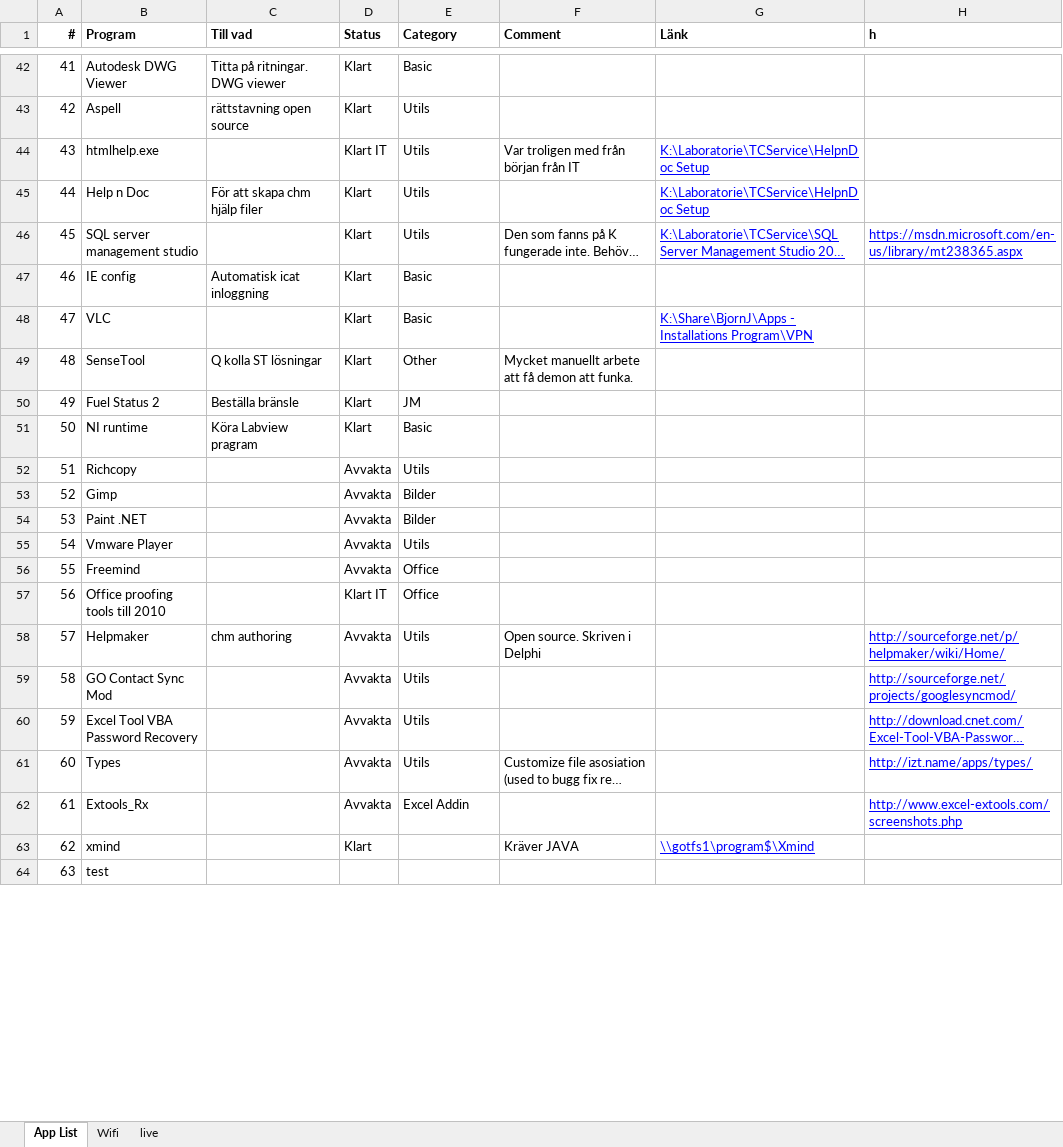
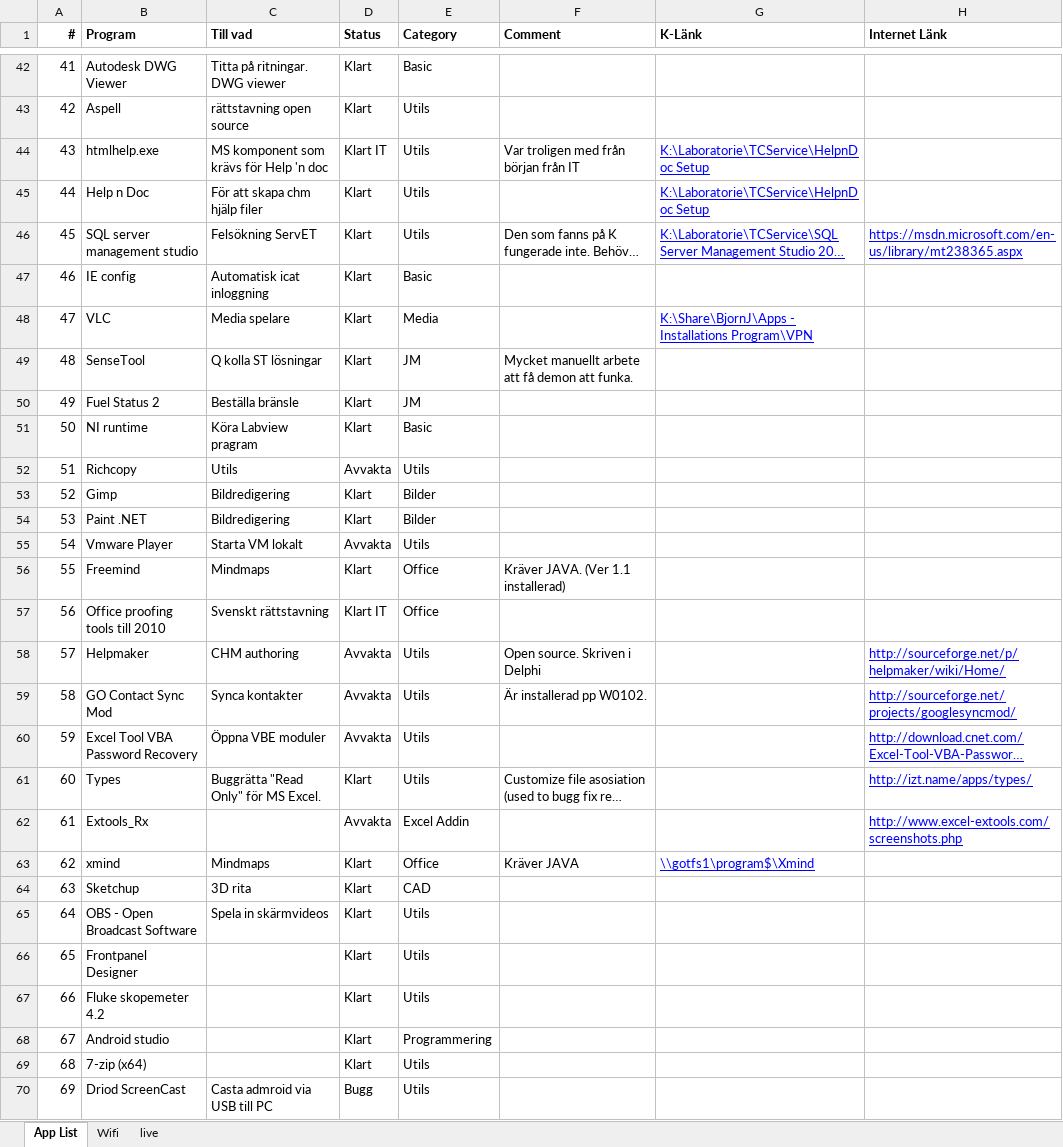
Before and after one commit to bjorn76/Excel, an Excel workbook: SEGOL-9DY3062 - johanb01.xlsx, sheet App List, drawn as a sheet; only a part is shown, gaps mark what is left out; long unchanged cells end in …; values as stored, in another font and other column widths than the file's, no borders; conditional formats not drawn; removed rows and columns are numbered as before the commit, all else as after; the diff covers the shown part only; the diff names each change by its address in the sheet, - before the commit and + after, or states it on an @@ line.

Commit message:
/BNJ

```diff
--- a/SEGOL-9DY3062 - johanb01.xlsx (sheet App List)
+++ b/SEGOL-9DY3062 - johanb01.xlsx (sheet App List)
-G1: Länk
+G1: K-Länk
-H1: h
+H1: Internet Länk
-C44 (Till vad): (empty)
+C44 (Till vad): MS komponent som krävs för Help 'n doc
-C46 (Till vad): (empty)
+C46 (Till vad): Felsökning ServET
-C48 (Till vad): (empty)
+C48 (Till vad): Media spelare
-E48 (Category): Basic
+E48 (Category): Media
-E49 (Category): Other
+E49 (Category): JM
-C52 (Till vad): (empty)
+C52 (Till vad): Utils
-C53:C54 (Till vad): (empty)
+C53:C54 (Till vad): Bildredigering
-D53:D54 (Status): Avvakta
+D53:D54 (Status): Klart
-C55 (Till vad): (empty)
+C55 (Till vad): Starta VM lokalt
-C56 (Till vad): (empty)
+C56 (Till vad): Mindmaps
-D56 (Status): Avvakta
+D56 (Status): Klart
-F56 (Comment): (empty)
+F56 (Comment): Kräver JAVA. (Ver 1.1 installerad)
-C57 (Till vad): (empty)
+C57 (Till vad): Svenskt rättstavning
-C58 (Till vad): chm authoring
+C58 (Till vad): CHM authoring
-C59 (Till vad): (empty)
+C59 (Till vad): Synca kontakter
-F59 (Comment): (empty)
+F59 (Comment): Är installerad pp W0102.
-C60 (Till vad): (empty)
+C60 (Till vad): Öppna VBE moduler
-C61 (Till vad): (empty)
+C61 (Till vad): Buggrätta "Read Only" för MS Excel.
-D61 (Status): Avvakta
+D61 (Status): Klart
-C63 (Till vad): (empty)
+C63 (Till vad): Mindmaps
-E63 (Category): (empty)
+E63 (Category): Office
-row 64: 63 | test
+row 64: 63 | Sketchup | 3D rita | Klart | CAD
+row 65: 64 | OBS - Open Broadcast Software | Spela in skärmvideos | Klart | Utils
+row 66: 65 | Frontpanel Designer |  | Klart | Utils
+row 67: 66 | Fluke skopemeter 4.2 |  | Klart | Utils
+row 68: 67 | Android studio |  | Klart | Programmering
+row 69: 68 | 7-zip (x64) |  | Klart | Utils
+row 70: 69 | Driod ScreenCast | Casta admroid via USB till PC | Bugg | Utils
```
Also changed, not shown: 6 added rows, 1 removed row, 14 edited cells, cell formats and row numbers in column A elsewhere in this sheet.
